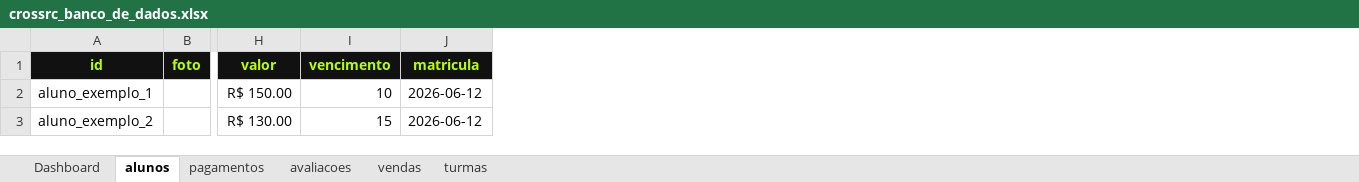
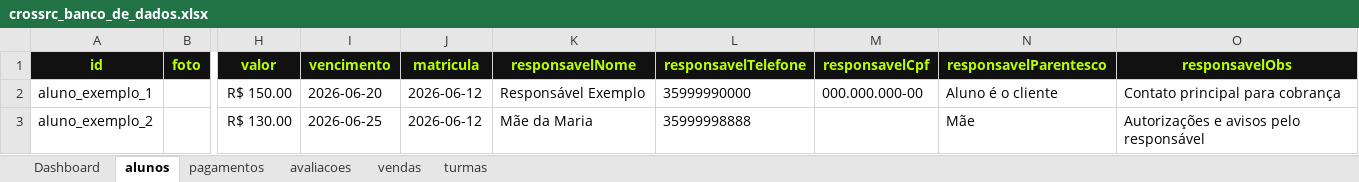
Before and after one commit to gabrieltrindademb0-wq/CROSS.RC, an Excel workbook: crossrc_banco_de_dados.xlsx, sheet alunos, drawn as a sheet; only a part is shown, gaps mark what is left out; values as stored, in another font and other column widths than the file's, no borders; table styles not drawn; the diff names each change by its address in the sheet, - before the commit and + after, or states it on an @@ line.

```diff
--- a/crossrc_banco_de_dados.xlsx (sheet alunos)
+++ b/crossrc_banco_de_dados.xlsx (sheet alunos)
+column K (responsavelNome), rows 2-3: Responsável Exemplo | Mãe da Maria
+column L (responsavelTelefone), rows 2-3: 35999990000 | 35999998888
+column M (responsavelCpf), row 2: 000.000.000-00
+column N (responsavelParentesco), rows 2-3: Aluno é o cliente | Mãe
+column O (responsavelObs), rows 2-3: Contato principal para cobrança | Autorizações e avisos pelo responsável
-I2 (vencimento): 10
+I2 (vencimento): 2026-06-20
-I3 (vencimento): 15
+I3 (vencimento): 2026-06-25
```
Also changed, not shown: 4 other files.
